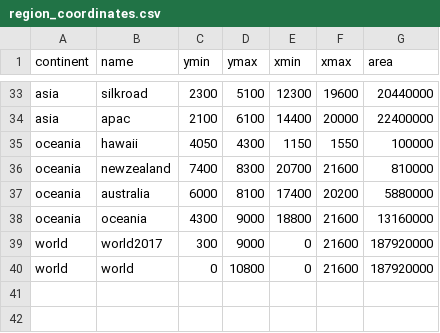
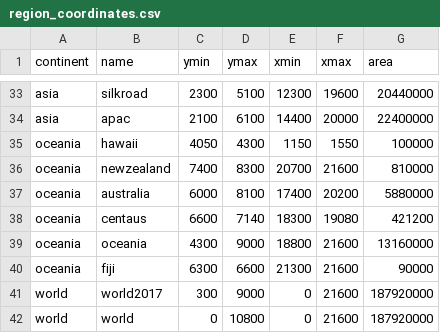
Before and after one commit to conradarcturus/mapalgo, a CSV file: data/region_coordinates.csv, drawn as a sheet; only a part is shown, gaps mark what is left out; the diff names each change by its address in the sheet, - before the commit and + after, or states it on an @@ line.

Commit message:
Added new 2 regions and ways to try out new regions

```diff
--- a/data/region_coordinates.csv
+++ b/data/region_coordinates.csv
+row 38: oceania | centaus | 6600 | 7140 | 18300 | 19080 | 421200
+row 40: oceania | fiji | 6300 | 6600 | 21300 | 21600 | 90000
```
Also changed, not shown: 7 other files.
